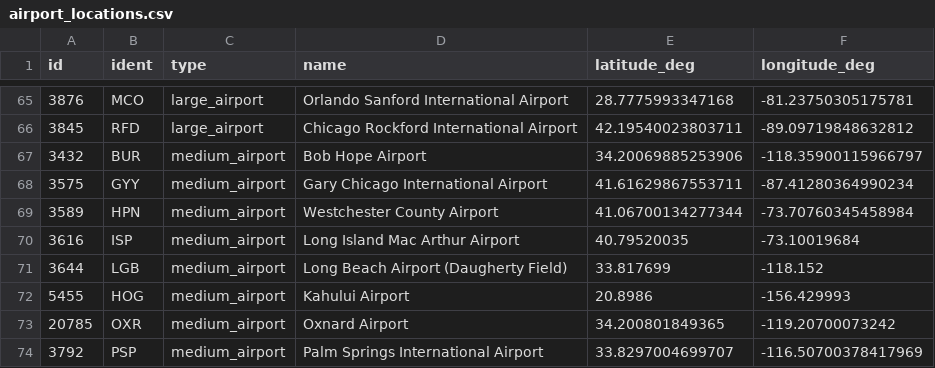
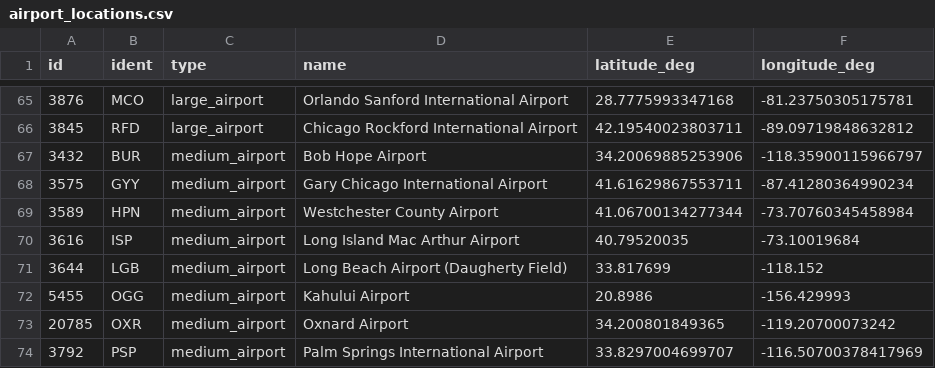
Before and after one commit to nordstroem92/Data-Visualization-of-US-flight-patterns, a CSV file: airport_locations.csv, drawn as a sheet; only a part is shown, gaps mark what is left out.

Commit message:
fixed line 51179..

```diff
--- a/airport_locations.csv
+++ b/airport_locations.csv
@@ -71,3 +71,3 @@ id,ident,type,name,latitude_deg,longitude_deg
 3644,LGB,medium_airport,Long Beach Airport (Daugherty Field),33.817699,-118.152
-5455,HOG,medium_airport,Kahului Airport,20.8986,-156.429993
+5455,OGG,medium_airport,Kahului Airport,20.8986,-156.429993
 20785,OXR,medium_airport,Oxnard Airport,34.200801849365,-119.20700073242
```
